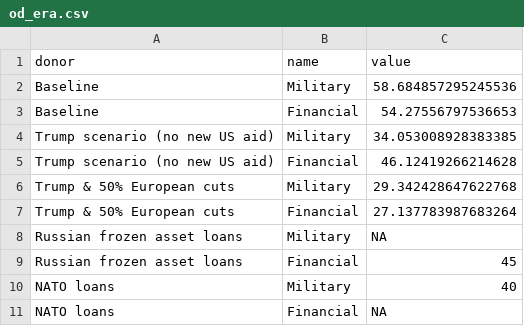
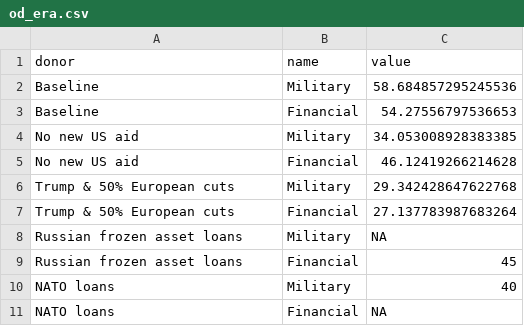
Before and after one commit to euissR/commentary, a CSV file: 2024_11 US elections/od_era.csv, drawn as a sheet.

Commit message:
overwrite od_era.csv

```diff
--- a/2024_11 US elections/od_era.csv
+++ b/2024_11 US elections/od_era.csv
@@ -3,4 +3,4 @@ Baseline,Military,58.684857295245536
 Baseline,Financial,54.27556797536653
-Trump scenario (no new US aid),Military,34.053008928383385
-Trump scenario (no new US aid),Financial,46.12419266214628
+No new US aid,Military,34.053008928383385
+No new US aid,Financial,46.12419266214628
 Trump & 50% European cuts,Military,29.342428647622768
```
